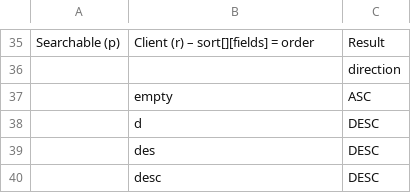
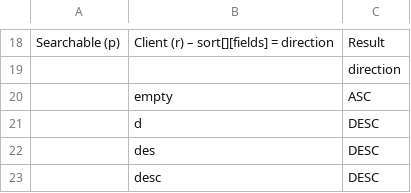
Before and after one commit to rodrigogalura/tuner, a CSV file: truth-table/sort-truth-table.csv, drawn as a sheet; only a part is shown, gaps mark what is left out; addresses are those after the commit; the diff covers the shown part only; the diff names each change by its address in the sheet, - before the commit and + after, or states it on an @@ line.

Commit message:
sort 2.0 with unit testing

```diff
--- a/truth-table/sort-truth-table.csv
+++ b/truth-table/sort-truth-table.csv
-B18: Client (r) – sort[][fields] = order
+B18: Client (r) – sort[][fields] = direction
```
Also changed, not shown: 1 added row, 18 removed rows, 1 moved row and 9 edited cells elsewhere in this file, 12 other files.
